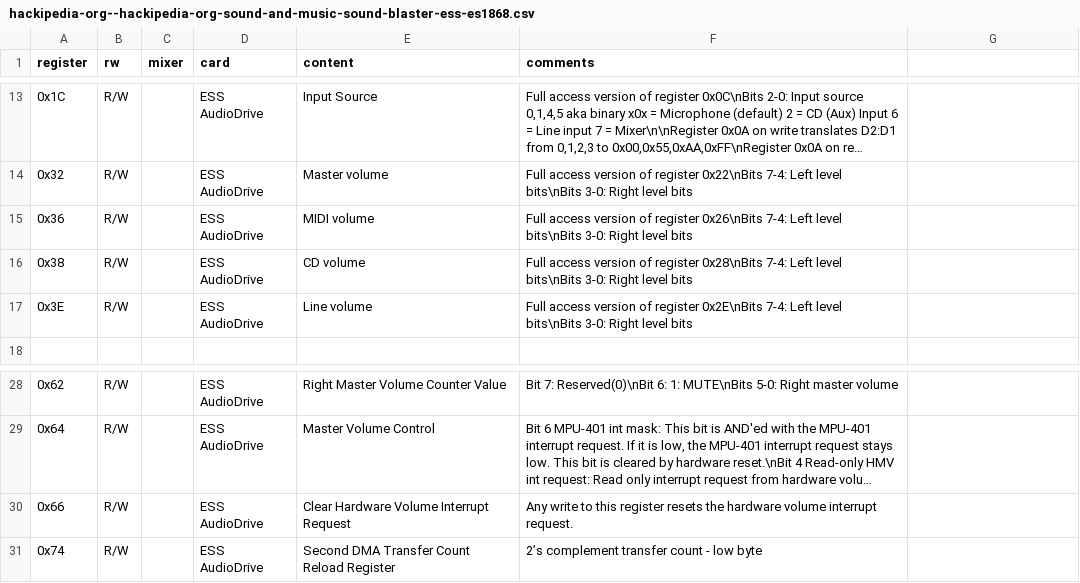
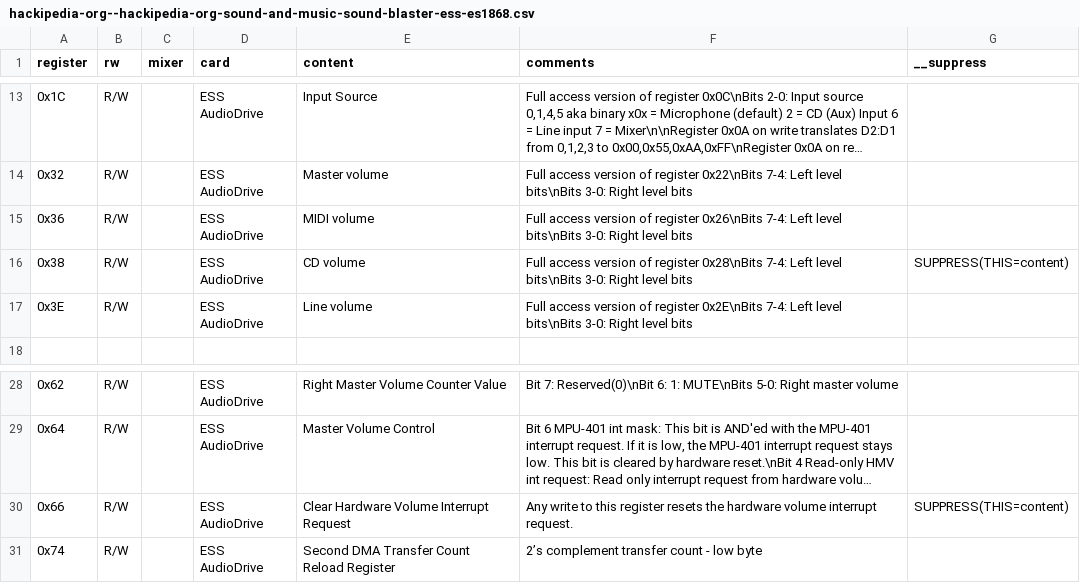
Before and after one commit to joncampbell123/a-pile-of-documentation, a CSV file: tables/sound/ibm/sound-blaster/sound-blaster-mixer-registers/hackipedia-org--hackipedia-org-sound-and-music-sound-blaster-ess-es1868.csv, drawn as a sheet; only a part is shown, gaps mark what is left out; long unchanged cells end in …; the diff names each change by its address in the sheet, - before the commit and + after, or states it on an @@ line.

```diff
--- a/tables/sound/ibm/sound-blaster/sound-blaster-mixer-registers/hackipedia-org--hackipedia-org-sound-and-music-sound-blaster-ess-es1868.csv
+++ b/tables/sound/ibm/sound-blaster/sound-blaster-mixer-registers/hackipedia-org--hackipedia-org-sound-and-music-sound-blaster-ess-es1868.csv
-G1: (empty)
+G1: __suppress
-G16 (__suppress): (empty)
+G16 (__suppress): SUPPRESS(THIS=content)
-G30 (__suppress): (empty)
+G30 (__suppress): SUPPRESS(THIS=content)
```
Also changed, not shown: tables/sound/ibm/sound-blaster/sound-blaster-mixer-registers/hackipedia-org--hackipedia-org-sound-and-music-sound-blaster-devkit-2nded.csv, tables/sound/ibm/sound-blaster/sound-blaster-mixer-registers/hackipedia-org--hackipedia-org-sound-and-music-sound-blaster-ess-es1878.csv, 2 other files.
